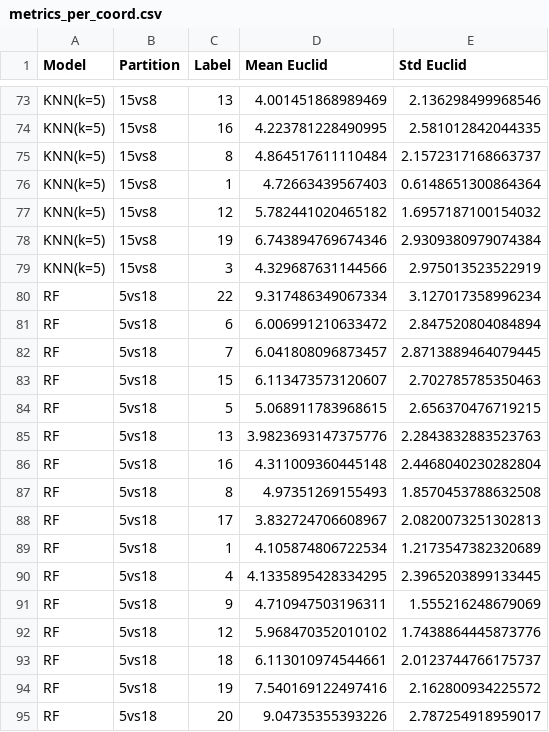
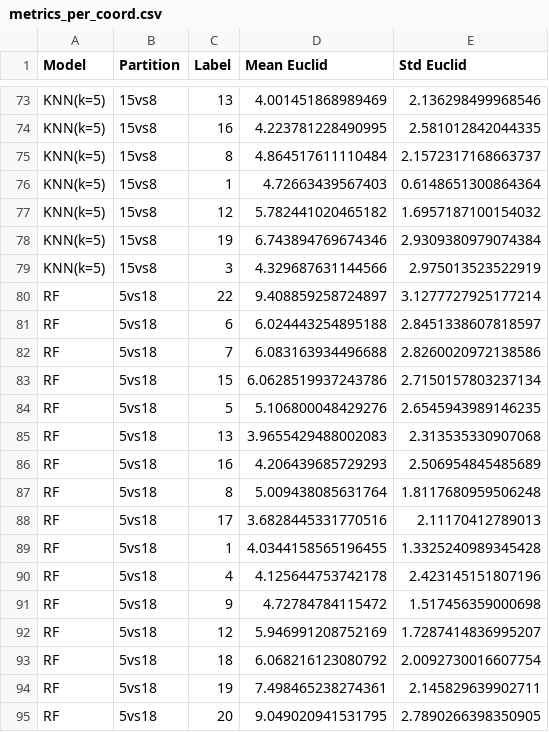
Before and after one commit to JavierGavina/TFM2, a CSV file: output/positioning_partitions/tables/metrics_per_coord.csv, drawn as a sheet; only a part is shown, gaps mark what is left out; the diff covers the shown part only.

Commit message:
update and use constants on obtainDataINITandPositioning.py

```diff
--- a/output/positioning_partitions/tables/metrics_per_coord.csv
+++ b/output/positioning_partitions/tables/metrics_per_coord.csv
@@ -79,17 +79,17 @@ KNN(k=5),15vs8,19,6.743894769674346,2.9309380979074384
 KNN(k=5),15vs8,3,4.329687631144566,2.975013523522919
-RF,5vs18,22,9.317486349067334,3.127017358996234
-RF,5vs18,6,6.006991210633472,2.847520804084894
-RF,5vs18,7,6.041808096873457,2.8713889464079445
-RF,5vs18,15,6.113473573120607,2.702785785350463
-RF,5vs18,5,5.068911783968615,2.656370476719215
-RF,5vs18,13,3.9823693147375776,2.2843832883523763
-RF,5vs18,16,4.311009360445148,2.4468040230282804
-RF,5vs18,8,4.97351269155493,1.8570453788632508
-RF,5vs18,17,3.832724706608967,2.0820073251302813
-RF,5vs18,1,4.105874806722534,1.2173547382320689
-RF,5vs18,4,4.1335895428334295,2.3965203899133445
-RF,5vs18,9,4.710947503196311,1.555216248679069
-RF,5vs18,12,5.968470352010102,1.7438864445873776
-RF,5vs18,18,6.113010974544661,2.0123744766175737
-RF,5vs18,19,7.540169122497416,2.162800934225572
-RF,5vs18,20,9.04735355393226,2.787254918959017
+RF,5vs18,22,9.408859258724897,3.1277727925177214
+RF,5vs18,6,6.024443254895188,2.8451338607818597
+RF,5vs18,7,6.083163934496688,2.8260020972138586
+RF,5vs18,15,6.0628519937243786,2.7150157803237134
+RF,5vs18,5,5.106800048429276,2.6545943989146235
+RF,5vs18,13,3.9655429488002083,2.313535330907068
+RF,5vs18,16,4.206439685729293,2.506954845485689
+RF,5vs18,8,5.009438085631764,1.8117680959506248
+RF,5vs18,17,3.6828445331770516,2.11170412789013
+RF,5vs18,1,4.0344158565196455,1.3325240989345428
+RF,5vs18,4,4.125644753742178,2.423145151807196
+RF,5vs18,9,4.72784784115472,1.517456359000698
+RF,5vs18,12,5.946991208752169,1.7287414836995207
+RF,5vs18,18,6.068216123080792,2.0092730016607754
+RF,5vs18,19,7.498465238274361,2.145829639902711
+RF,5vs18,20,9.049020941531795,2.7890266398350905
```
Also changed, not shown: 46 edited cells elsewhere in this file, output/positioning_partitions/tables/metrics.csv, 4 other files.
